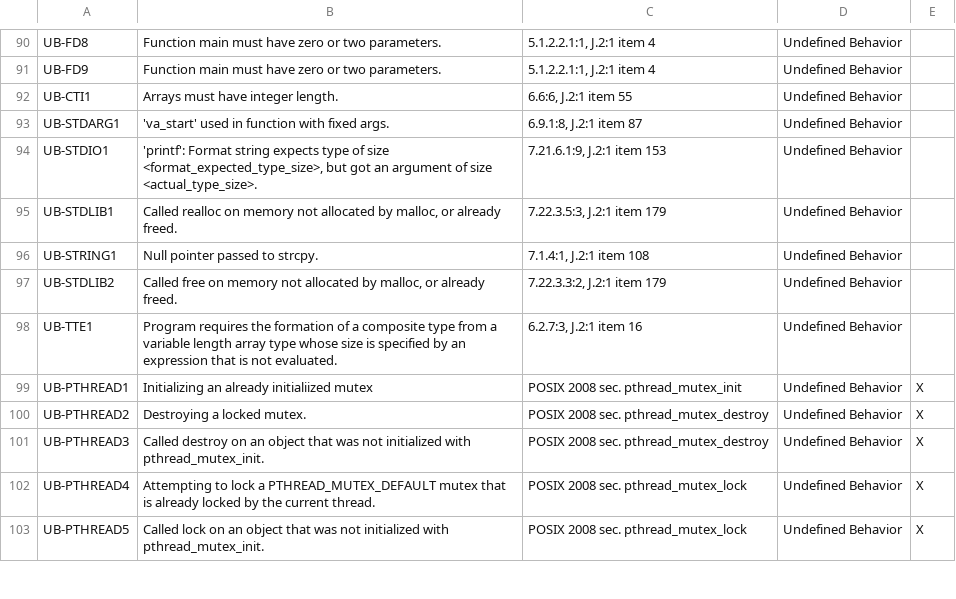
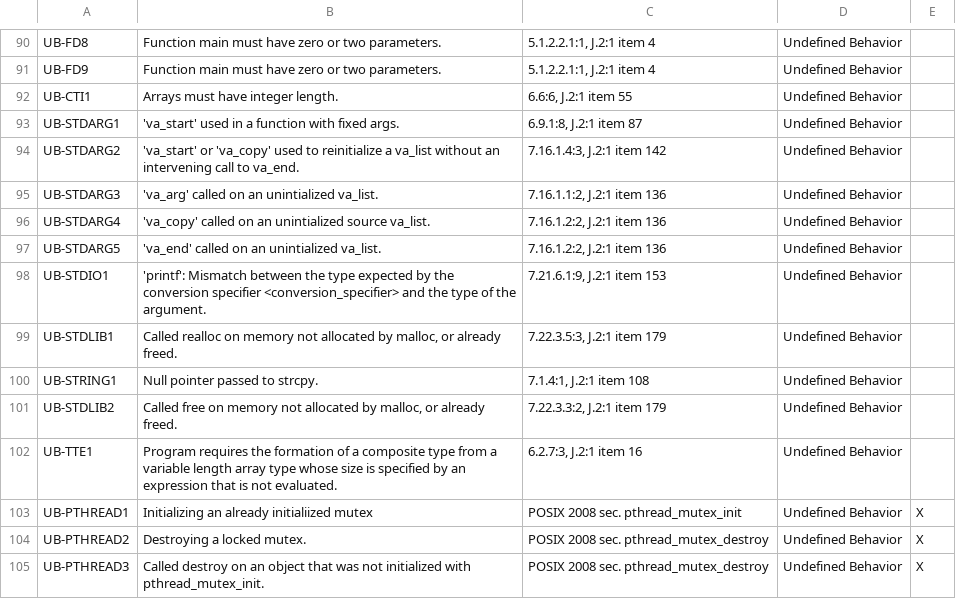
Before and after one commit to kframework/c-semantics, a CSV file: examples/error-codes/Error_Codes.csv, drawn as a sheet; only a part is shown, gaps mark what is left out; the shorter side is filled out with more unchanged rows.

Commit message:
Example and test updates.

```diff
--- a/examples/error-codes/Error_Codes.csv
+++ b/examples/error-codes/Error_Codes.csv
@@ -92,4 +92,8 @@ UB-FD9,Function main must have zero or two parameters.,"5.1.2.2.1:1, J.2:1 item
 UB-CTI1,Arrays must have integer length.,"6.6:6, J.2:1 item 55",Undefined Behavior,
-UB-STDARG1,'va_start' used in function with fixed args.,"6.9.1:8, J.2:1 item 87",Undefined Behavior,
-UB-STDIO1,"'printf': Format string expects type of size <format_expected_type_size>, but got an argument of size <actual_type_size>.","7.21.6.1:9, J.2:1 item 153",Undefined Behavior,
+UB-STDARG1,'va_start' used in a function with fixed args.,"6.9.1:8, J.2:1 item 87",Undefined Behavior,
+UB-STDARG2,'va_start' or 'va_copy' used to reinitialize a va_list without an intervening call to va_end.,"7.16.1.4:3, J.2:1 item 142",Undefined Behavior,
+UB-STDARG3,'va_arg' called on an unintialized va_list.,"7.16.1.1:2, J.2:1 item 136",Undefined Behavior,
+UB-STDARG4,'va_copy' called on an unintialized source va_list.,"7.16.1.2:2, J.2:1 item 136",Undefined Behavior,
+UB-STDARG5,'va_end' called on an unintialized va_list.,"7.16.1.2:2, J.2:1 item 136",Undefined Behavior,
+UB-STDIO1,"'printf': Mismatch between the type expected by the conversion specifier <conversion_specifier> and the type of the argument.","7.21.6.1:9, J.2:1 item 153",Undefined Behavior,
 UB-STDLIB1,"Called realloc on memory not allocated by malloc, or already freed.","7.22.3.5:3, J.2:1 item 179",Undefined Behavior,
```
Also changed, not shown: 18 other files.
